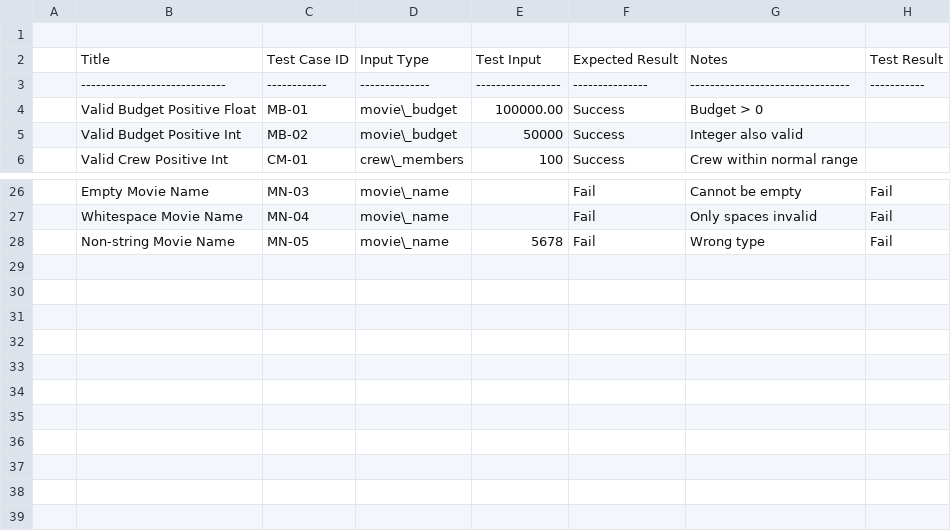
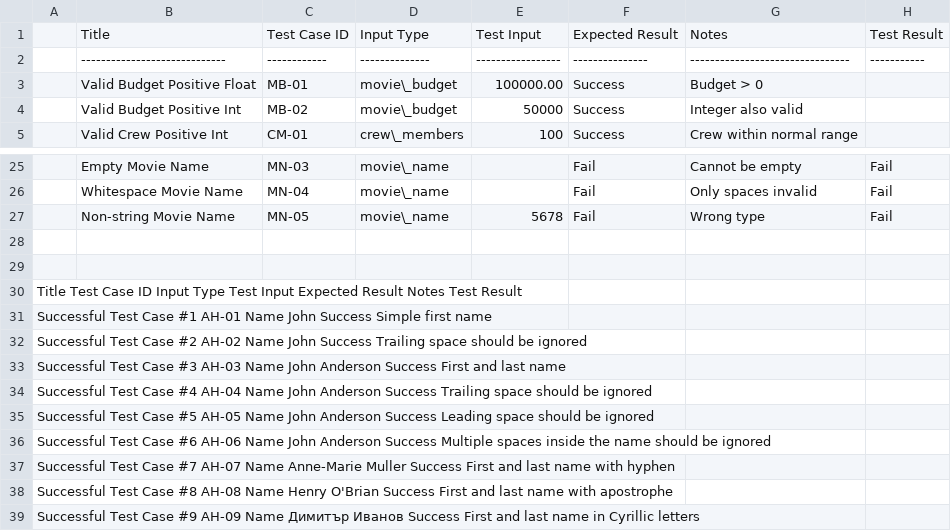
Before and after one commit to yulver-musa/QA_Portfolio, a TSV file: python_QA/Movie Budget QA - Movie Budget Test Cases.tsv, drawn as a sheet; only a part is shown, gaps mark what is left out.

Commit message:
Update Movie Budget QA - Movie Budget Test Cases.tsv
Testing the view.

```diff
--- a/python_QA/Movie Budget QA - Movie Budget Test Cases.tsv
+++ b/python_QA/Movie Budget QA - Movie Budget Test Cases.tsv
@@ -1,2 +1 @@
-
 | Title                         | Test Case ID | Input Type     | Test Input        | Expected Result | Notes                            | Test Result |
@@ -28 +27,13 @@
 | Non-string Movie Name     | MN-05        | movie\_name    | 5678       | Fail  | Wrong type           | Fail        |
+
+
+Title	Test Case ID	Input Type	Test Input	Expected Result	Notes	Test Result
+Successful Test Case #1	AH-01	Name	John	Success	Simple first name	
+Successful Test Case #2	AH-02	Name	John 	Success	Trailing space should be ignored	
+Successful Test Case #3	AH-03	Name	John Anderson	Success	First and last name	
+Successful Test Case #4	AH-04	Name	John Anderson 	Success	Trailing space should be ignored	
+Successful Test Case #5	AH-05	Name	 John Anderson	Success	Leading space should be ignored	
+Successful Test Case #6	AH-06	Name	John   Anderson	Success	Multiple spaces inside the name should be ignored	
+Successful Test Case #7	AH-07	Name	Anne-Marie Muller	Success	First and last name with hyphen	
+Successful Test Case #8	AH-08	Name	Henry O'Brian	Success	First and last name with apostrophe	
+Successful Test Case #9	AH-09	Name	Димитър Иванов	Success	First and last name in Cyrillic letters	
```
